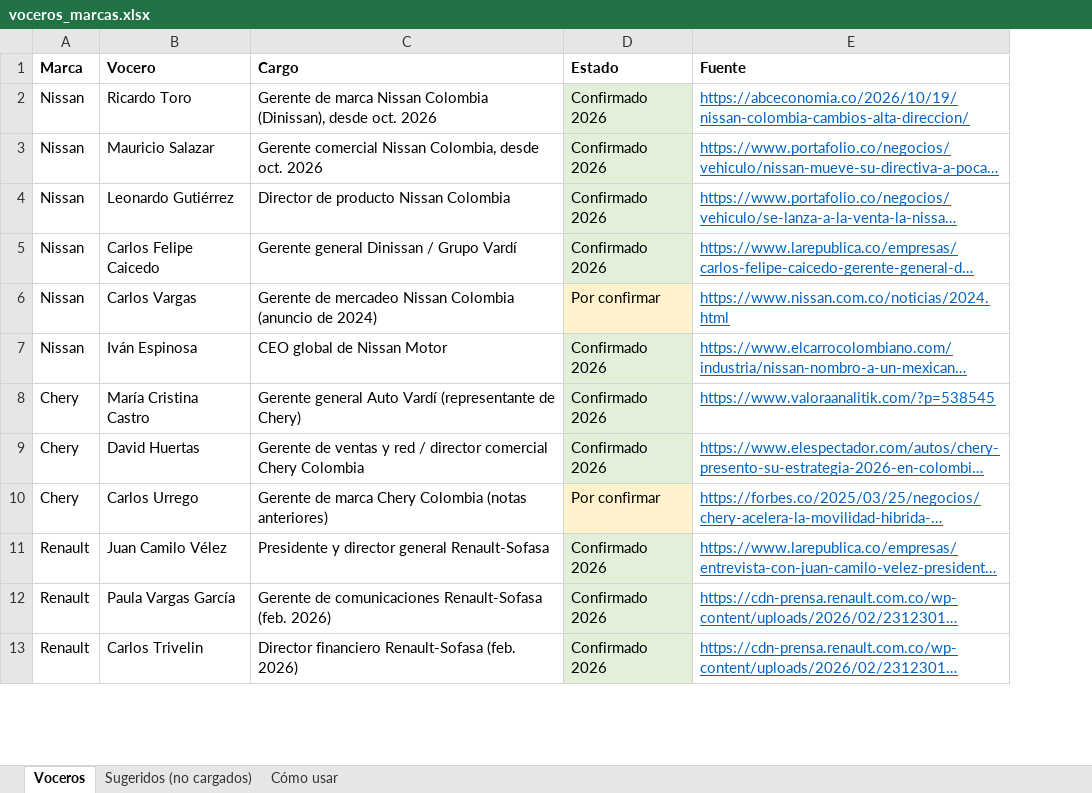
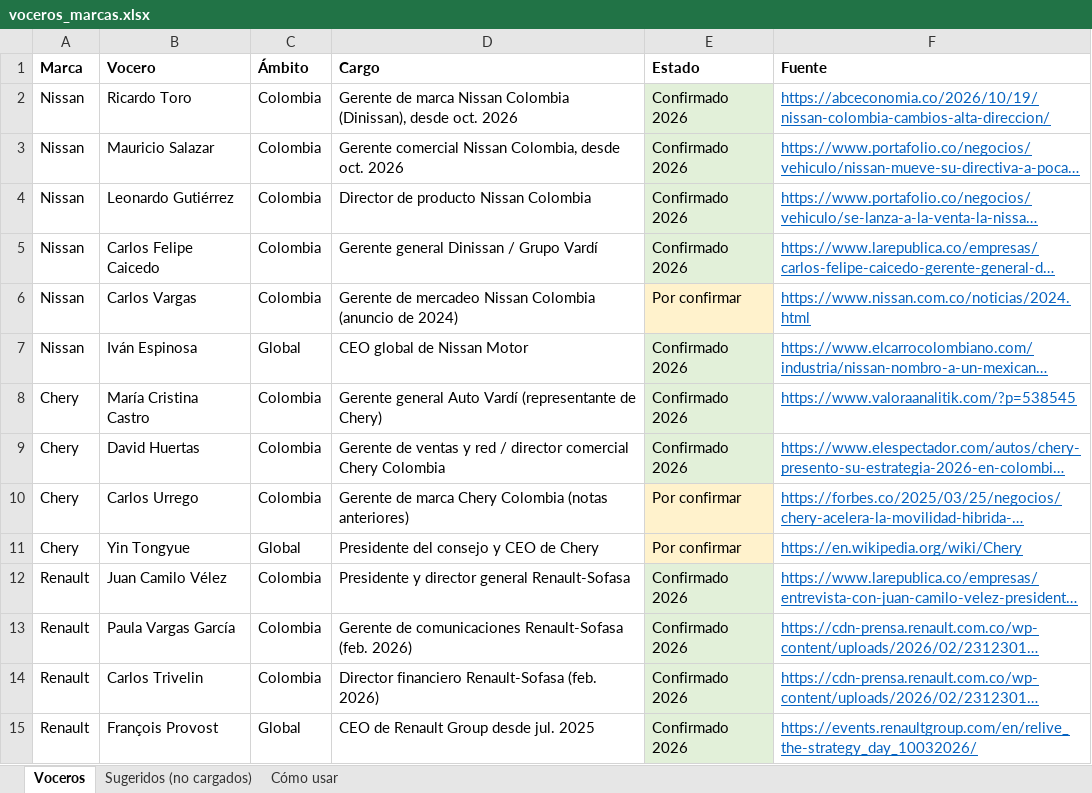
Before and after one commit to johnathanacortesd/limpieza-nissan_chery, an Excel workbook: voceros_marcas.xlsx, sheet Voceros, drawn as a sheet; only a part is shown; long unchanged cells end in …; values as stored, in another font and other column widths than the file's, no borders; the diff covers the shown part only; the diff names each change by its address in the sheet, - before the commit and + after, or states it on an @@ line.

```diff
--- a/voceros_marcas.xlsx (sheet Voceros)
+++ b/voceros_marcas.xlsx (sheet Voceros)
+column C (Ámbito), rows 2-10: Colombia | Colombia | Colombia | Colombia | Colombia | Global | Colombia | Colombia | Colombia; rows 12-14: all Colombia
+row 11: Chery | Yin Tongyue | Global | Presidente del consejo y CEO de Chery | Por confirmar | https://en.wikipedia.org/wiki/Chery
+row 15: Renault | François Provost | Global | CEO de Renault Group desde jul. 2025 | Confirmado 2026 | https://events.renaultgroup.com/en/relive_the-strategy_day_10032026/
```
Also changed, not shown: 31 added rows elsewhere in this sheet, sheet Sugeridos (no cargados), sheet Cómo usar, 5 other files.
